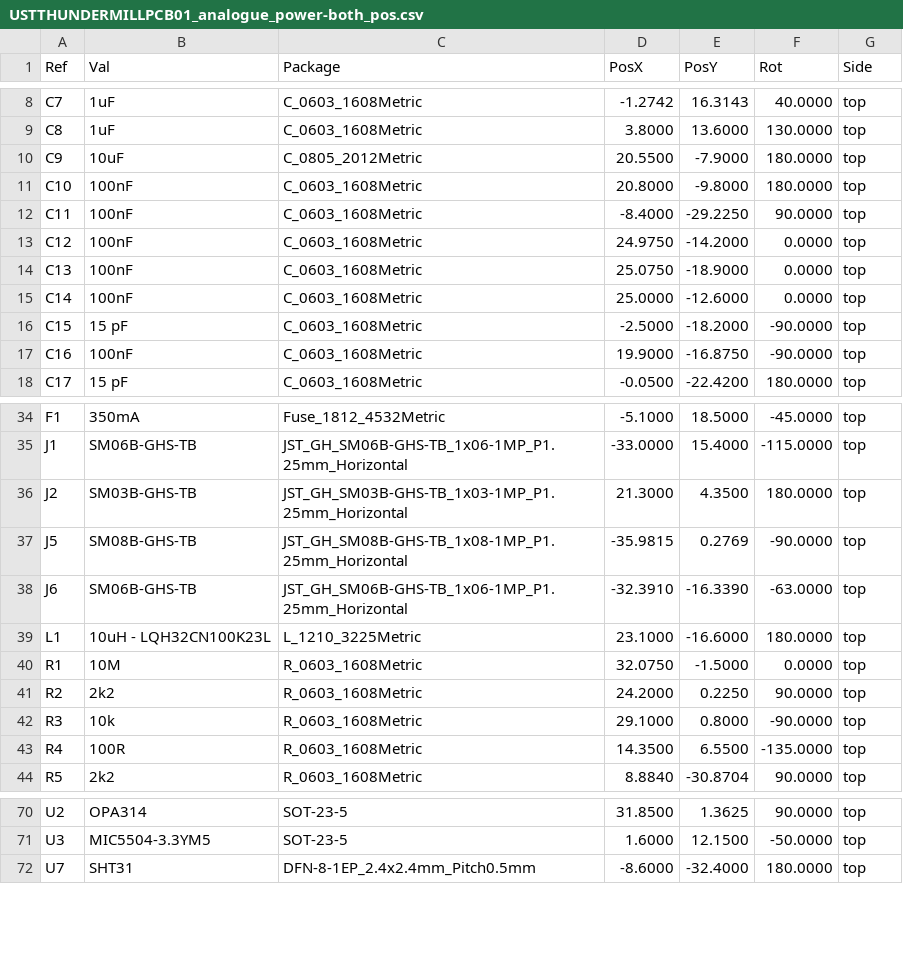
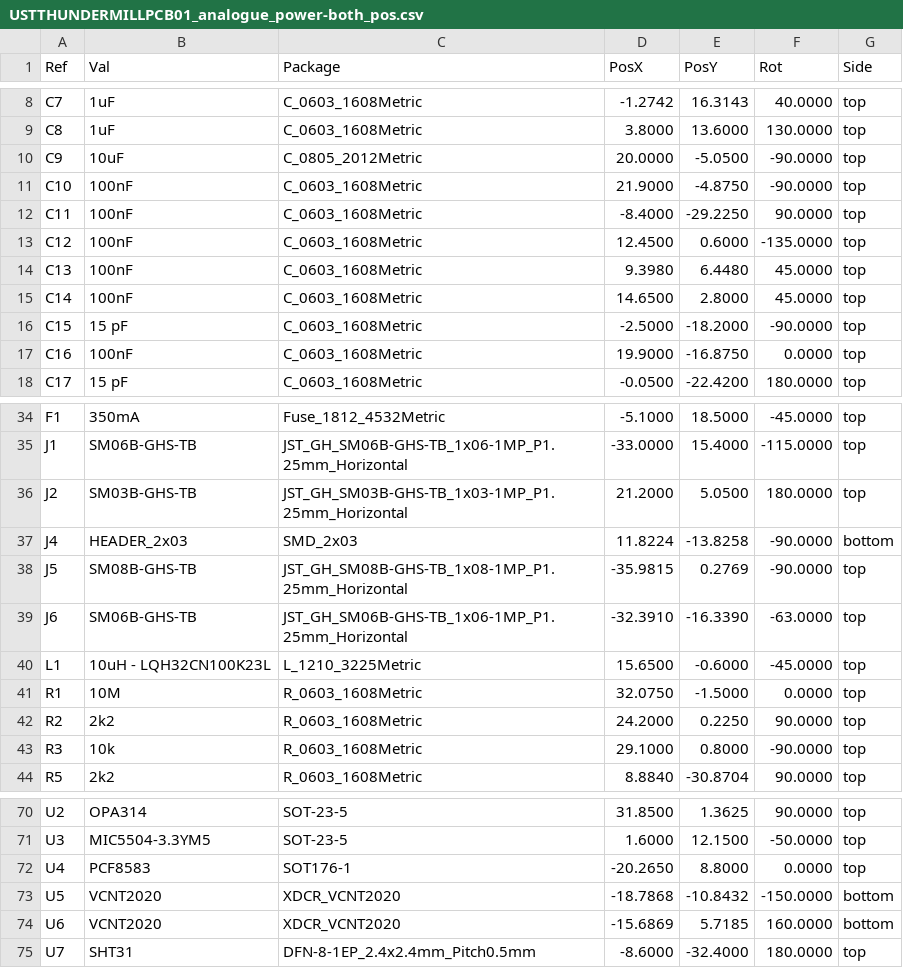
Before and after one commit to ust-modules/USTTHUNDERMILLPCB03, a CSV file: hw/cam_profi/USTTHUNDERMILLPCB01_analogue_power-both_pos.csv, drawn as a sheet; only a part is shown, gaps mark what is left out; the diff covers the shown part only.

```diff
--- a/hw/cam_profi/USTTHUNDERMILLPCB01_analogue_power-both_pos.csv
+++ b/hw/cam_profi/USTTHUNDERMILLPCB01_analogue_power-both_pos.csv
@@ -9,10 +9,10 @@ Ref,Val,Package,PosX,PosY,Rot,Side
 "C8","1uF","C_0603_1608Metric",3.8000,13.6000,130.0000,top
-"C9","10uF","C_0805_2012Metric",20.5500,-7.9000,180.0000,top
-"C10","100nF","C_0603_1608Metric",20.8000,-9.8000,180.0000,top
+"C9","10uF","C_0805_2012Metric",20.0000,-5.0500,-90.0000,top
+"C10","100nF","C_0603_1608Metric",21.9000,-4.8750,-90.0000,top
 "C11","100nF","C_0603_1608Metric",-8.4000,-29.2250,90.0000,top
-"C12","100nF","C_0603_1608Metric",24.9750,-14.2000,0.0000,top
-"C13","100nF","C_0603_1608Metric",25.0750,-18.9000,0.0000,top
-"C14","100nF","C_0603_1608Metric",25.0000,-12.6000,0.0000,top
+"C12","100nF","C_0603_1608Metric",12.4500,0.6000,-135.0000,top
+"C13","100nF","C_0603_1608Metric",9.3980,6.4480,45.0000,top
+"C14","100nF","C_0603_1608Metric",14.6500,2.8000,45.0000,top
 "C15","15 pF","C_0603_1608Metric",-2.5000,-18.2000,-90.0000,top
-"C16","100nF","C_0603_1608Metric",19.9000,-16.8750,-90.0000,top
+"C16","100nF","C_0603_1608Metric",19.9000,-16.8750,0.0000,top
 "C17","15 pF","C_0603_1608Metric",-0.0500,-22.4200,180.0000,top
@@ -35,6 +35,7 @@ Ref,Val,Package,PosX,PosY,Rot,Side
 "J1","SM06B-GHS-TB","JST_GH_SM06B-GHS-TB_1x06-1MP_P1.25mm_Horizontal",-33.0000,15.4000,-115.0000,top
-"J2","SM03B-GHS-TB","JST_GH_SM03B-GHS-TB_1x03-1MP_P1.25mm_Horizontal",21.3000,4.3500,180.0000,top
+"J2","SM03B-GHS-TB","JST_GH_SM03B-GHS-TB_1x03-1MP_P1.25mm_Horizontal",21.2000,5.0500,180.0000,top
+"J4","HEADER_2x03","SMD_2x03",11.8224,-13.8258,-90.0000,bottom
 "J5","SM08B-GHS-TB","JST_GH_SM08B-GHS-TB_1x08-1MP_P1.25mm_Horizontal",-35.9815,0.2769,-90.0000,top
 "J6","SM06B-GHS-TB","JST_GH_SM06B-GHS-TB_1x06-1MP_P1.25mm_Horizontal",-32.3910,-16.3390,-63.0000,top
-"L1","10uH - LQH32CN100K23L","L_1210_3225Metric",23.1000,-16.6000,180.0000,top
+"L1","10uH - LQH32CN100K23L","L_1210_3225Metric",15.6500,-0.6000,-45.0000,top
 "R1","10M","R_0603_1608Metric",32.0750,-1.5000,0.0000,top
@@ -42,3 +43,2 @@ Ref,Val,Package,PosX,PosY,Rot,Side
 "R3","10k","R_0603_1608Metric",29.1000,0.8000,-90.0000,top
-"R4","100R","R_0603_1608Metric",14.3500,6.5500,-135.0000,top
 "R5","2k2","R_0603_1608Metric",8.8840,-30.8704,90.0000,top
@@ -71,2 +71,5 @@ Ref,Val,Package,PosX,PosY,Rot,Side
 "U3","MIC5504-3.3YM5","SOT-23-5",1.6000,12.1500,-50.0000,top
+"U4","PCF8583","SOT176-1",-20.2650,8.8000,0.0000,top
+"U5","VCNT2020","XDCR_VCNT2020",-18.7868,-10.8432,-150.0000,bottom
+"U6","VCNT2020","XDCR_VCNT2020",-15.6869,5.7185,160.0000,bottom
 "U7","SHT31","DFN-8-1EP_2.4x2.4mm_Pitch0.5mm",-8.6000,-32.4000,180.0000,top
```
Also changed, not shown: 1 added row and 3 edited cells elsewhere in this file, hw/cam_profi/PnP/USTTHUNDERMILLPCB01_analogue_power_cpl_top_pos.csv, 41 other files.
